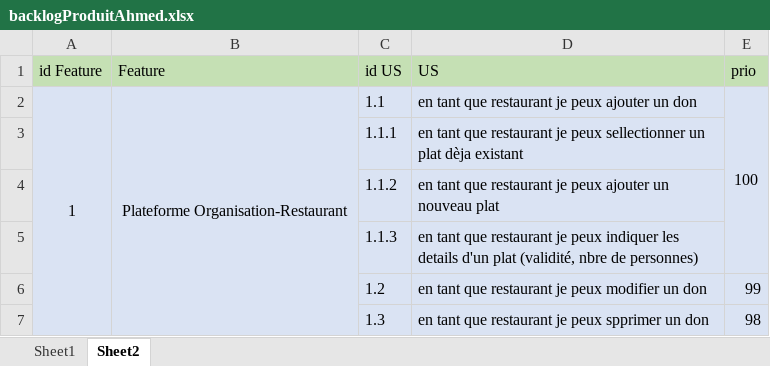
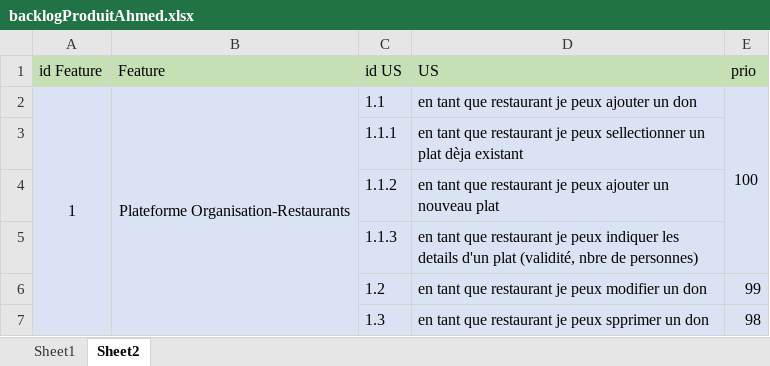
Before and after one commit to aminegongi/DoNation-Pidev, an Excel workbook: BackLog/backlogProduitAhmed.xlsx, sheet Sheet2, drawn as a sheet; only a part is shown; values as stored, in another font and other column widths than the file's, no borders; the diff names each change by its address in the sheet, - before the commit and + after, or states it on an @@ line.

Commit message:
Add files via upload

```diff
--- a/BackLog/backlogProduitAhmed.xlsx (sheet Sheet2)
+++ b/BackLog/backlogProduitAhmed.xlsx (sheet Sheet2)
-B2 (Feature): Plateforme Organisation-Restaurant
+B2 (Feature): Plateforme Organisation-Restaurants
```
